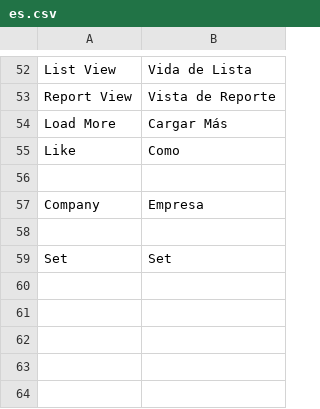
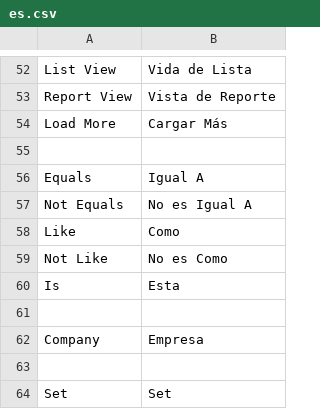
Before and after one commit to JeansReal/grupo_express_it, a CSV file: grupo_express_it/translations/es.csv, drawn as a sheet; only a part is shown, gaps mark what is left out; the diff names each change by its address in the sheet, - before the commit and + after, or states it on an @@ line.

Commit message:
Translations ES

```diff
--- a/grupo_express_it/translations/es.csv
+++ b/grupo_express_it/translations/es.csv
+row 55: (empty)
+row 56: Equals | Igual A
+row 57: Not Equals | No es Igual A
+row 59: Not Like | No es Como
+row 60: Is | Esta
```
